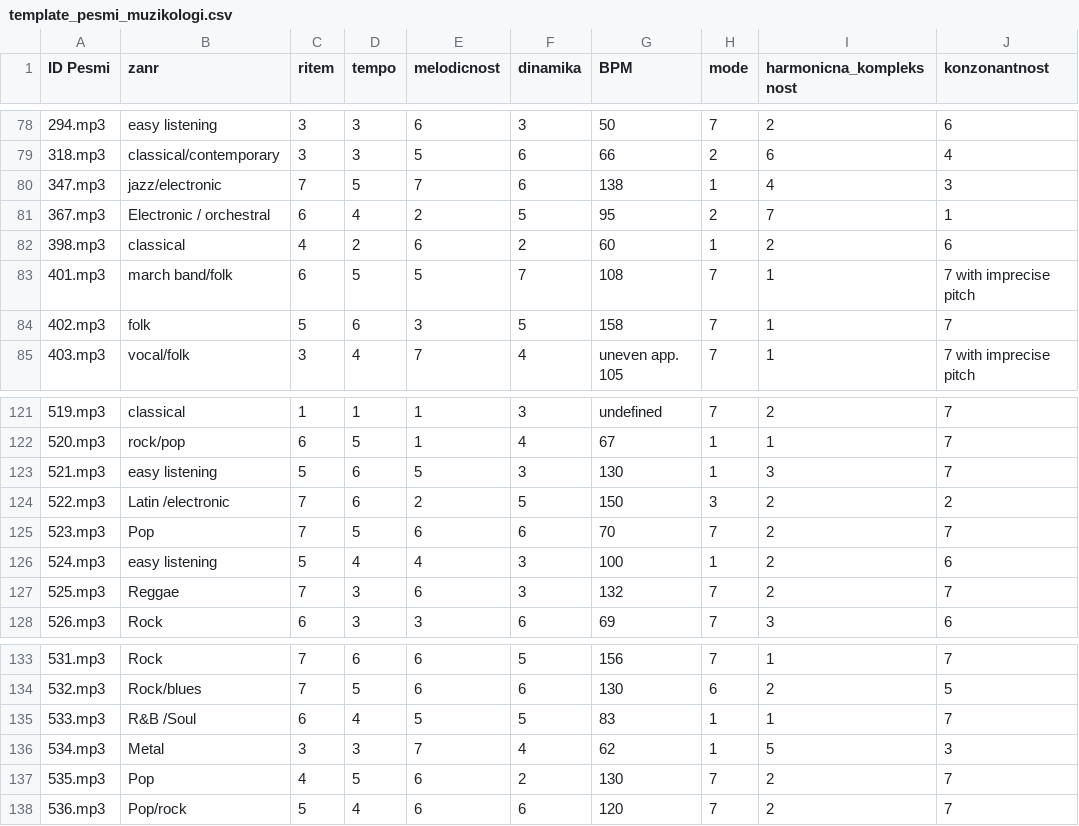
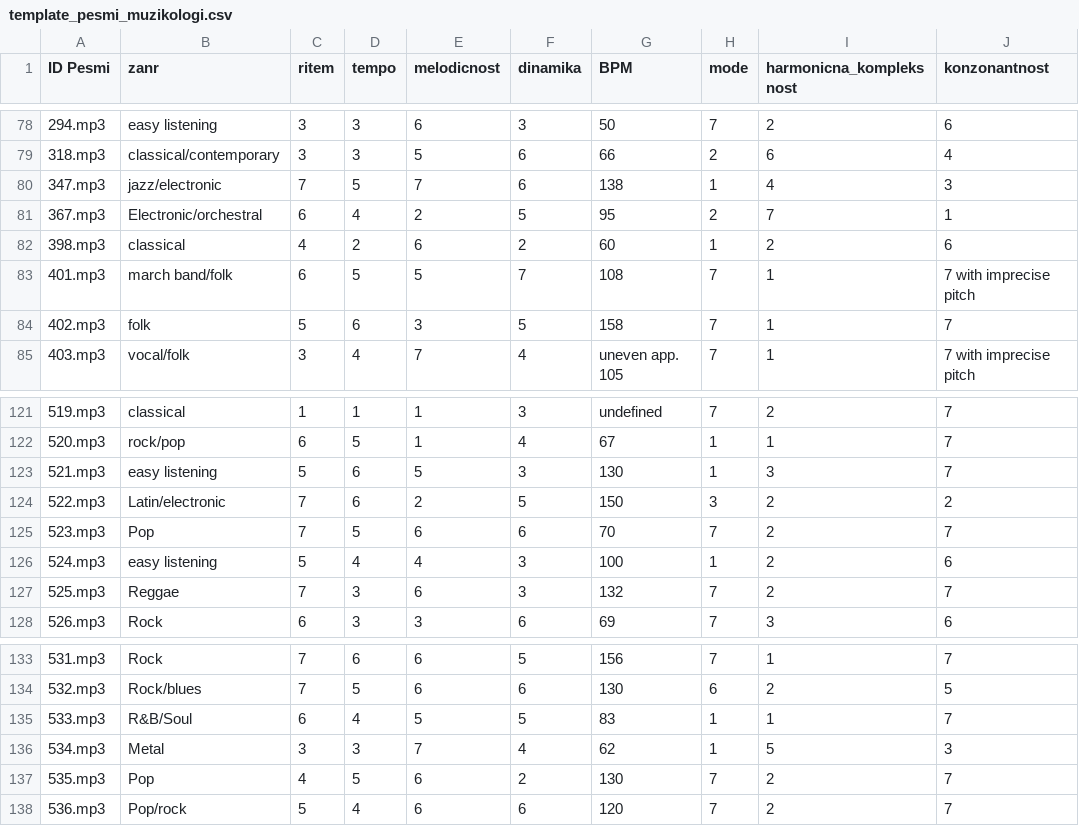
Before and after one commit to MancaZerovnik/moodo, a CSV file: scripts/data/template_pesmi_muzikologi.csv, drawn as a sheet; only a part is shown, gaps mark what is left out; the diff covers the shown part only; the diff names each change by its address in the sheet, - before the commit and + after, or states it on an @@ line.

```diff
--- a/scripts/data/template_pesmi_muzikologi.csv
+++ b/scripts/data/template_pesmi_muzikologi.csv
-B81 (zanr): Electronic / orchestral
+B81 (zanr): Electronic/orchestral
-B124 (zanr): Latin /electronic
+B124 (zanr): Latin/electronic
-B135 (zanr): R&B /Soul
+B135 (zanr): R&B/Soul
```
Also changed, not shown: 37 edited cells elsewhere in this file, 5 other files.
